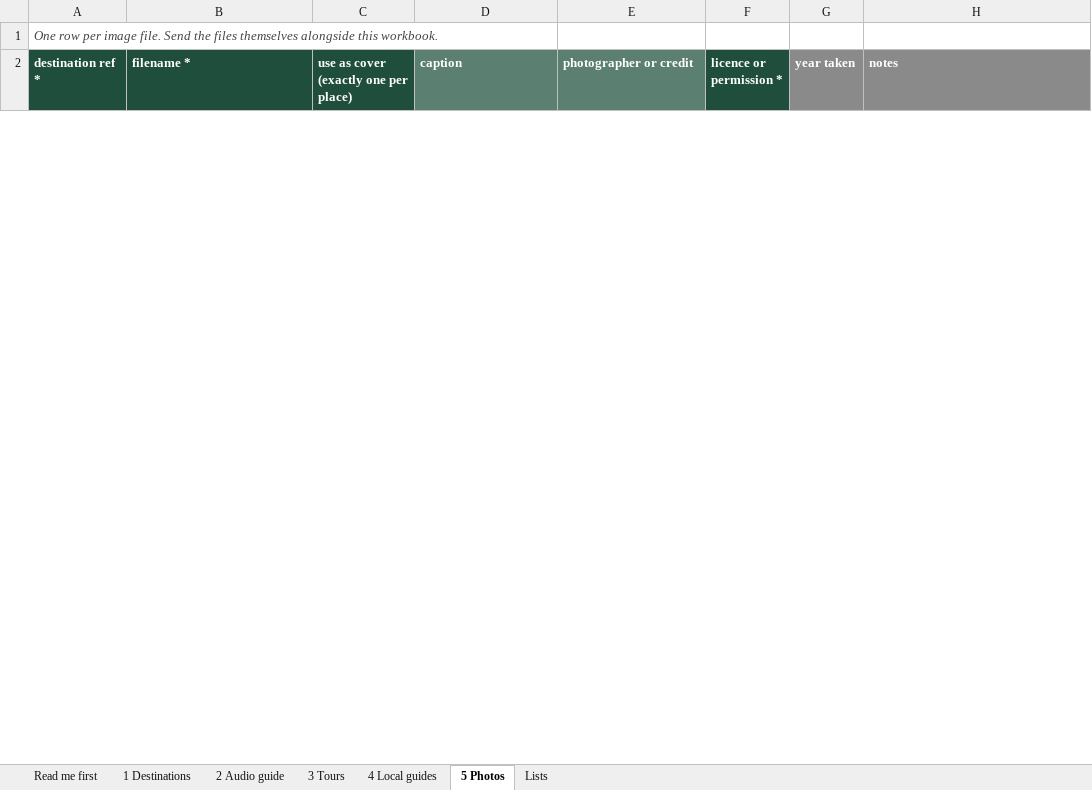
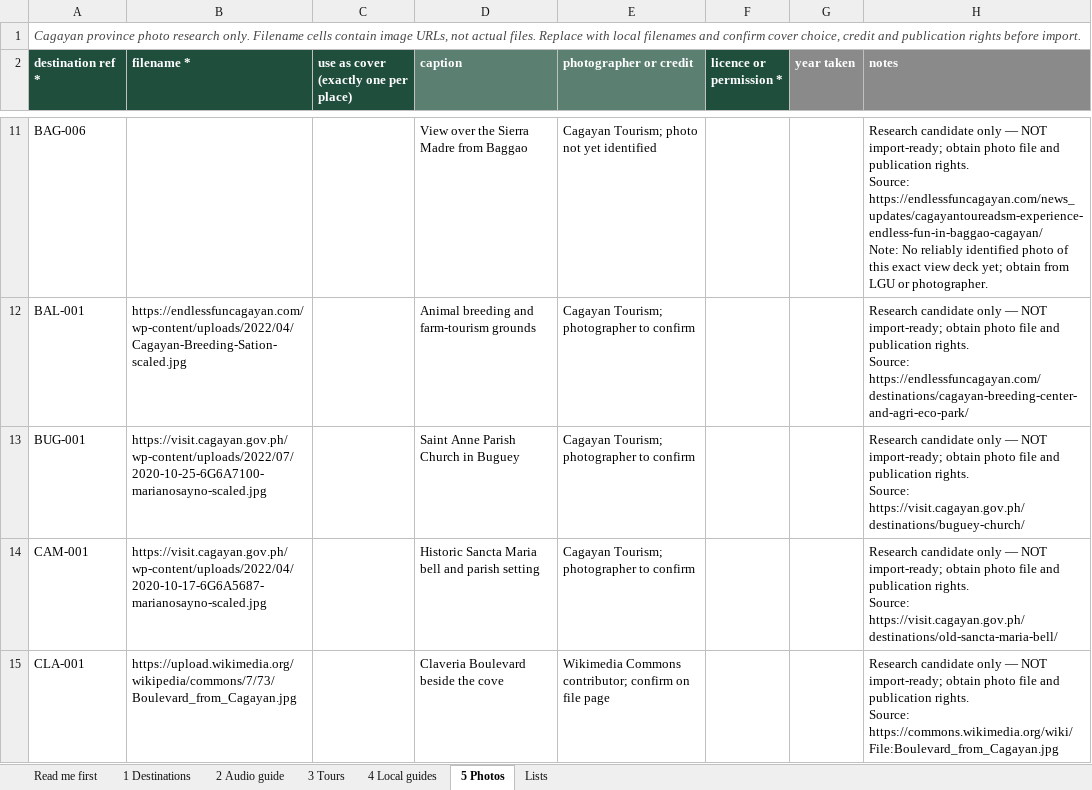
Before and after one commit to SSerafinn/lakbayan_alpha, an Excel workbook: docs/data-intake/Lakbayan-content-intake.xlsx, sheet 5 Photos, drawn as a sheet; only a part is shown, gaps mark what is left out; values as stored, in another font and other column widths than the file's, no borders; ↵ is a line break in a cell; the diff covers the shown part only; the diff names each change by its address in the sheet, - before the commit and + after, or states it on an @@ line.

Commit message:
chore(intake): the first wave of destinations, with coordinates for testing (#115)
Seth's researched workbook moves to docs/data-intake/, where the importer
and its README look, replacing the near-empty copy; the duplicate under
outputs/ goes. 31 destinations in 16 towns, every row with its text, notes,
tags and source.

None came with coordinates. Each was looked up from OpenStreetMap, GCatholic
plus codes or Wikipedia and written in, approximate and for testing, with
its row's information source saying how it was found: 21 at the place, 7
at the centre of its barangay, 3 at their town's centre only.

It still does not import, by design: sheet 5's photos are links found
online with no licence or permission recorded. The README's new section
says where each group of photos can be cleared, and what is not gathered
yet.

```diff
--- a/docs/data-intake/Lakbayan-content-intake.xlsx (sheet 5 Photos)
+++ b/docs/data-intake/Lakbayan-content-intake.xlsx (sheet 5 Photos)
-A1 (destination ref *): One row per image file. Send the files themselves alongside this workbook.
+A1 (destination ref *): Cagayan province photo research only. Filename cells contain image URLs, not actual files. Replace with local filenames and confirm cover choice, credit and publication rights before import.
+row 11: BAG-006 |  |  | View over the Sierra Madre from Baggao | Cagayan Tourism; photo not yet identified |  |  | Research candidate only — NOT import-ready; obtain photo file and publication rights. ↵ Source: https://endlessfuncagayan.com/news_updates/cagayantoureadsm-experience-endless-fun-in-baggao-cagayan/ ↵ Note: No reliably identified photo of this exact view deck yet; obtain from LGU or photographer.
+row 12: BAL-001 | https://endlessfuncagayan.com/wp-content/uploads/2022/04/Cagayan-Breeding-Sation-scaled.jpg |  | Animal breeding and farm-tourism grounds | Cagayan Tourism; photographer to confirm |  |  | Research candidate only — NOT import-ready; obtain photo file and publication rights. ↵ Source: https://endlessfuncagayan.com/destinations/cagayan-breeding-center-and-agri-eco-park/
+row 13: BUG-001 | https://visit.cagayan.gov.ph/wp-content/uploads/2022/07/2020-10-25-6G6A7100-marianosayno-scaled.jpg |  | Saint Anne Parish Church in Buguey | Cagayan Tourism; photographer to confirm |  |  | Research candidate only — NOT import-ready; obtain photo file and publication rights. ↵ Source: https://visit.cagayan.gov.ph/destinations/buguey-church/
+row 14: CAM-001 | https://visit.cagayan.gov.ph/wp-content/uploads/2022/04/2020-10-17-6G6A5687-marianosayno-scaled.jpg |  | Historic Sancta Maria bell and parish setting | Cagayan Tourism; photographer to confirm |  |  | Research candidate only — NOT import-ready; obtain photo file and publication rights. ↵ Source: https://visit.cagayan.gov.ph/destinations/old-sancta-maria-bell/
+row 15: CLA-001 | https://upload.wikimedia.org/wikipedia/commons/7/73/Boulevard_from_Cagayan.jpg |  | Claveria Boulevard beside the cove | Wikimedia Commons contributor; confirm on file page |  |  | Research candidate only — NOT import-ready; obtain photo file and publication rights. ↵ Source: https://commons.wikimedia.org/wiki/File:Boulevard_from_Cagayan.jpg
```
Also changed, not shown: 26 added rows and 2 removed rows elsewhere in this sheet, sheet 1 Destinations, 2 other files.
